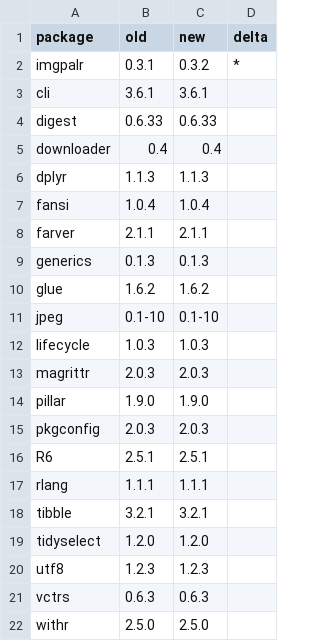
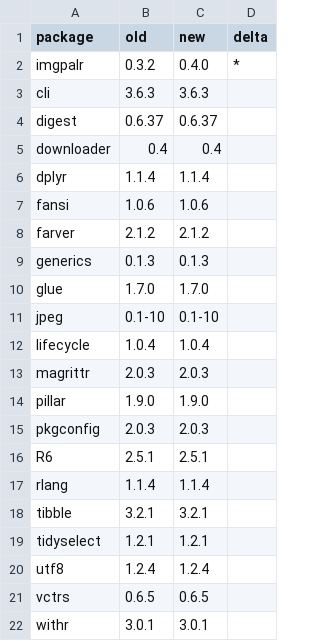
Before and after one commit to leonawicz/imgpalr, a CSV file: revdep/checks/libraries.csv, drawn as a sheet.

```diff
--- a/revdep/checks/libraries.csv
+++ b/revdep/checks/libraries.csv
@@ -1,13 +1,13 @@
 package,old,new,delta
-imgpalr,0.3.1,0.3.2,*
-cli,3.6.1,3.6.1,
-digest,0.6.33,0.6.33,
+imgpalr,0.3.2,0.4.0,*
+cli,3.6.3,3.6.3,
+digest,0.6.37,0.6.37,
 downloader,0.4,0.4,
-dplyr,1.1.3,1.1.3,
-fansi,1.0.4,1.0.4,
-farver,2.1.1,2.1.1,
+dplyr,1.1.4,1.1.4,
+fansi,1.0.6,1.0.6,
+farver,2.1.2,2.1.2,
 generics,0.1.3,0.1.3,
-glue,1.6.2,1.6.2,
+glue,1.7.0,1.7.0,
 jpeg,0.1-10,0.1-10,
-lifecycle,1.0.3,1.0.3,
+lifecycle,1.0.4,1.0.4,
 magrittr,2.0.3,2.0.3,
@@ -16,7 +16,7 @@ pkgconfig,2.0.3,2.0.3,
 R6,2.5.1,2.5.1,
-rlang,1.1.1,1.1.1,
+rlang,1.1.4,1.1.4,
 tibble,3.2.1,3.2.1,
-tidyselect,1.2.0,1.2.0,
-utf8,1.2.3,1.2.3,
-vctrs,0.6.3,0.6.3,
-withr,2.5.0,2.5.0,
+tidyselect,1.2.1,1.2.1,
+utf8,1.2.4,1.2.4,
+vctrs,0.6.5,0.6.5,
+withr,3.0.1,3.0.1,
```
Also changed, not shown: 38 other files.
